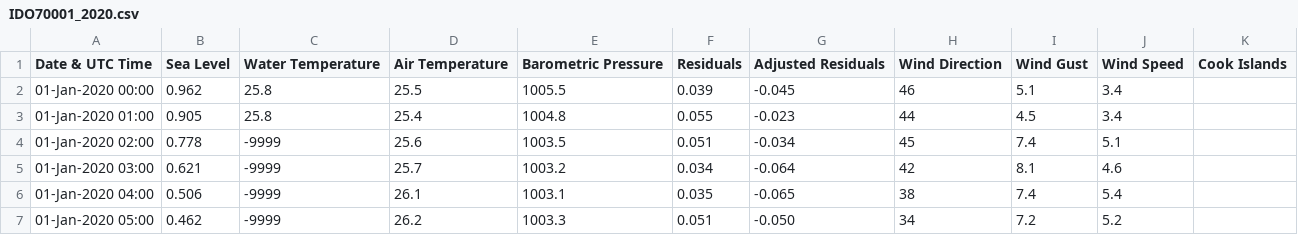
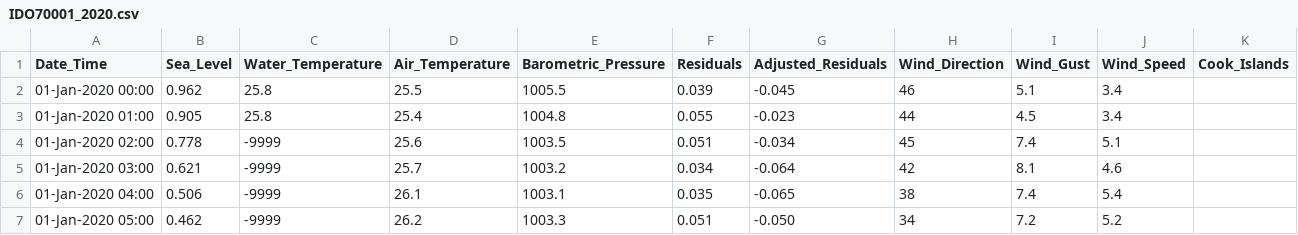
Before and after one commit to HelenIG/MATH5271Task1, a CSV file: IDO70001_2020.csv, drawn as a sheet; only a part is shown.

Commit message:
Update IDO70001_2020.csv

```diff
--- a/IDO70001_2020.csv
+++ b/IDO70001_2020.csv
@@ -1,2 +1,2 @@
- Date & UTC Time,Sea Level,Water Temperature,Air Temperature,Barometric Pressure,Residuals,Adjusted Residuals,Wind Direction,Wind Gust,Wind Speed,Cook Islands
+ Date_Time,Sea_Level,Water_Temperature,Air_Temperature,Barometric_Pressure,Residuals,Adjusted_Residuals,Wind_Direction,Wind_Gust,Wind_Speed,Cook_Islands
 01-Jan-2020 00:00, 0.962,  25.8,  25.5, 1005.5, 0.039,-0.045,   46,   5.1,   3.4
```
